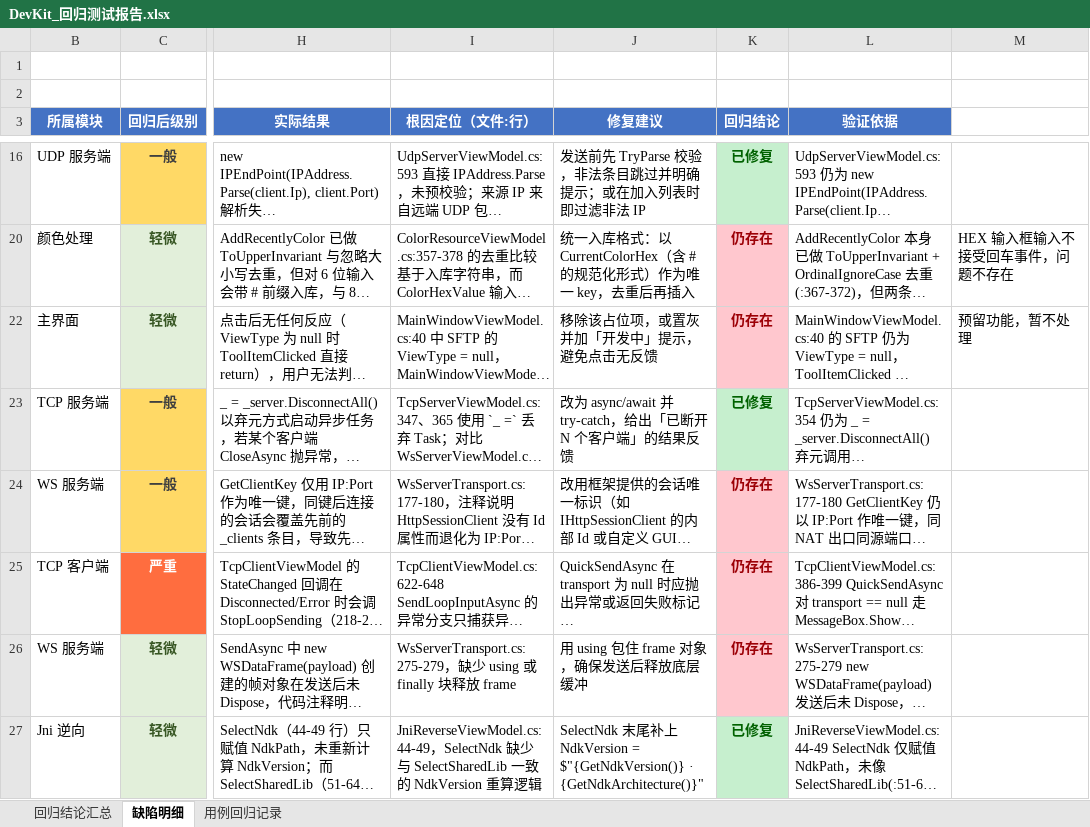
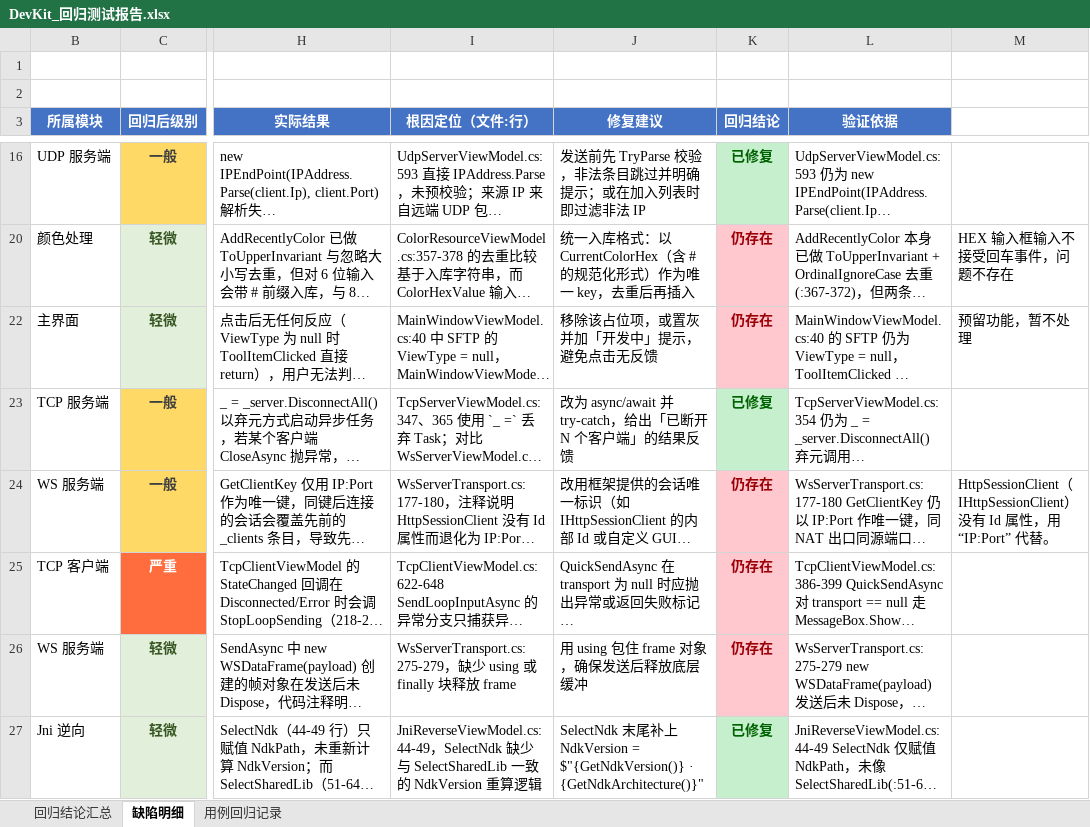
Before and after one commit to AndroidCoderPeng/DevKit, an Excel workbook: DevKit_回归测试报告.xlsx, sheet 缺陷明细, drawn as a sheet; only a part is shown, gaps mark what is left out; long unchanged cells end in …; values as stored, in another font and other column widths than the file's, no borders; the diff names each change by its address in the sheet, - before the commit and + after, or states it on an @@ line.

```diff
--- a/DevKit_回归测试报告.xlsx (sheet 缺陷明细)
+++ b/DevKit_回归测试报告.xlsx (sheet 缺陷明细)
-M24: (empty)
+M24: HttpSessionClient（IHttpSessionClient）没有 Id 属性，用 “IP:Port” 代替。
```
Also changed, not shown: 7 other files.
